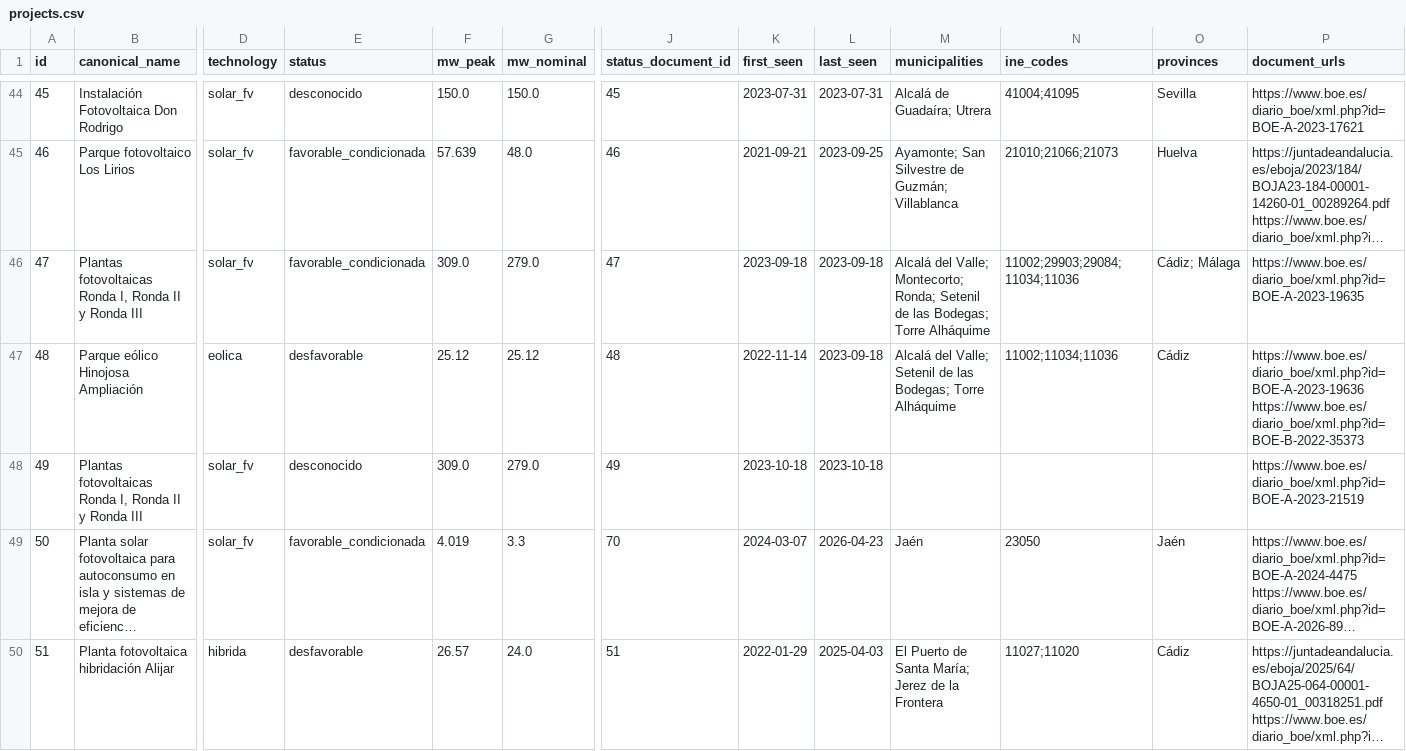
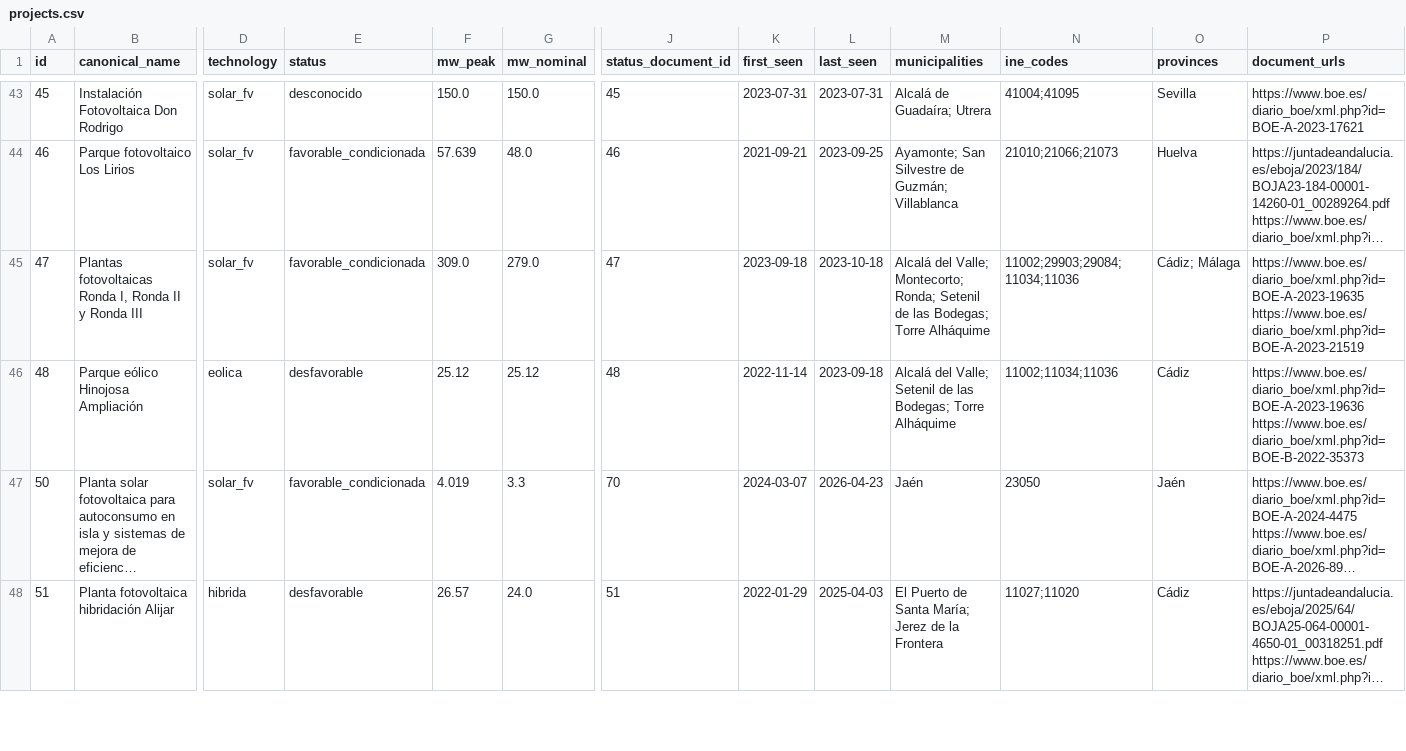
Before and after one commit to lauramiro/impacto-acumulado, a CSV file: web/public/data/projects.csv, drawn as a sheet; only a part is shown, gaps mark what is left out; long unchanged cells end in …; removed rows and columns are numbered as before the commit, all else as after; rows hold the shown columns only; the diff covers the shown part only; the diff names each change by its address in the sheet, - before the commit and + after, or states it on an @@ line.

Commit message:
data: weekly export 2026-10-05

```diff
--- a/web/public/data/projects.csv
+++ b/web/public/data/projects.csv
-L45 (last_seen): 2023-09-18
+L45 (last_seen): 2023-10-18
-P45 (document_urls): https://www.boe.es/diario_boe/xml.php?id=BOE-A-2023-19635
+P45 (document_urls): https://www.boe.es/diario_boe/xml.php?id=BOE-A-2023-19635 https://www.boe.es/diario_boe/xml.php?id=BOE-A-2023-21519
-row 48: 49 | Plantas fotovoltaicas Ronda I, Ronda II y Ronda III | solar_fv | desconocido | 309.0 | 279.0 | 49 | 2023-10-18 | 2023-10-18 |  |  |  | https://www.boe.es/diario_boe/xml.php?id=BOE-A-2023-21519
```
Also changed, not shown: 3 removed rows and 8 edited cells elsewhere in this file, web/public/data/documents.csv, web/public/data/monthly_events.csv, 7 other files.
